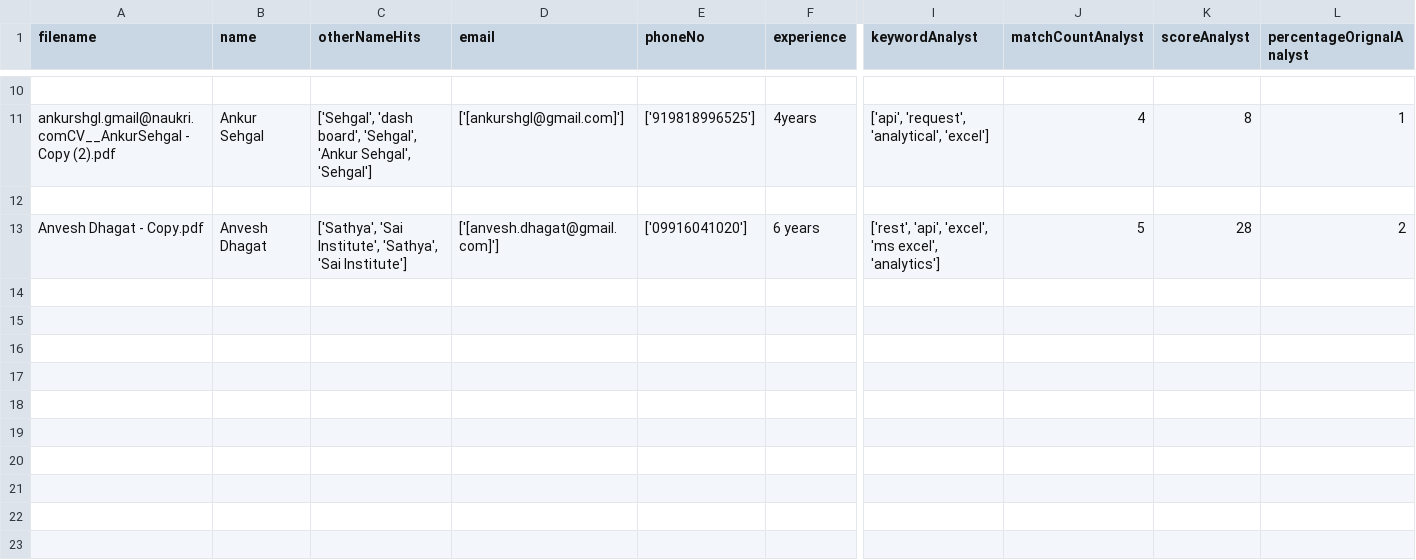
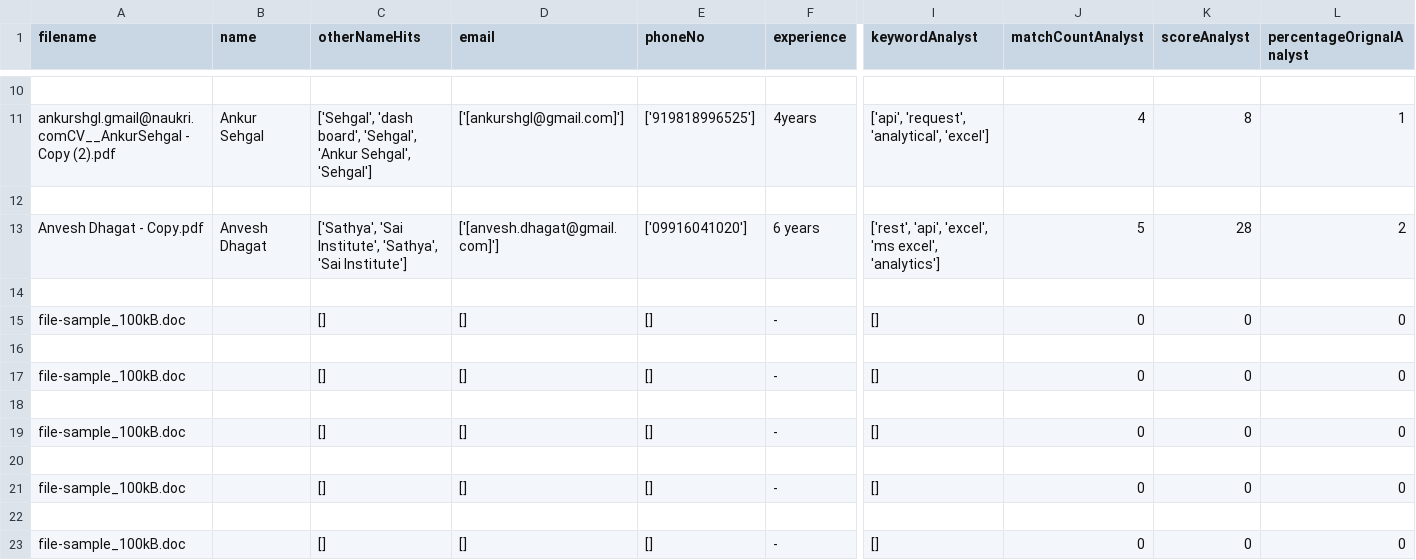
Before and after one commit to Harshit-2000/CV-Scraper, a CSV file: data/data.csv, drawn as a sheet; only a part is shown, gaps mark what is left out; rows hold the shown columns only; the diff names each change by its address in the sheet, - before the commit and + after, or states it on an @@ line.

```diff
--- a/data/data.csv
+++ b/data/data.csv
+row 14: (empty)
+row 15: file-sample_100kB.doc |  | [] | [] | [] | - | [] | 0 | 0 | 0
+row 16: (empty)
+row 17: file-sample_100kB.doc |  | [] | [] | [] | - | [] | 0 | 0 | 0
+row 18: (empty)
+row 19: file-sample_100kB.doc |  | [] | [] | [] | - | [] | 0 | 0 | 0
+row 20: (empty)
+row 21: file-sample_100kB.doc |  | [] | [] | [] | - | [] | 0 | 0 | 0
+row 22: (empty)
+row 23: file-sample_100kB.doc |  | [] | [] | [] | - | [] | 0 | 0 | 0
```
Also changed, not shown: 1 other file.
